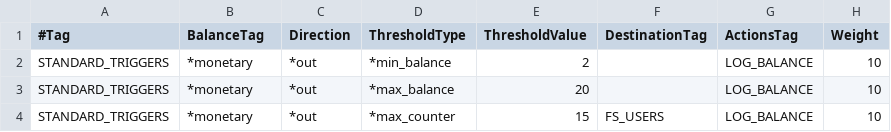
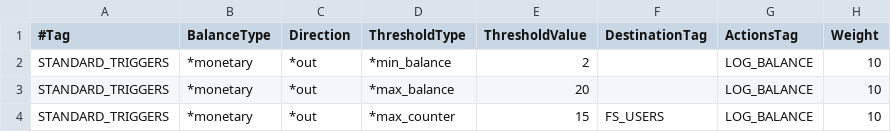
Before and after one commit to cgrates/cgrates, a CSV file: data/tariffplans/fs_germany_prep1/ActionTriggers.csv, drawn as a sheet.

Commit message:
Renaming default sample tariff plans to reflect latest code changes

```diff
--- a/data/tariffplans/fs_germany_prep1/ActionTriggers.csv
+++ b/data/tariffplans/fs_germany_prep1/ActionTriggers.csv
@@ -1,2 +1,2 @@
-#Tag,BalanceTag,Direction,ThresholdType,ThresholdValue,DestinationTag,ActionsTag,Weight
+#Tag,BalanceType,Direction,ThresholdType,ThresholdValue,DestinationTag,ActionsTag,Weight
 STANDARD_TRIGGERS,*monetary,*out,*min_balance,2,,LOG_BALANCE,10
```
Also changed, not shown: data/tariffplans/prepaid1centpsec/ActionTriggers.csv, 7 other files.
